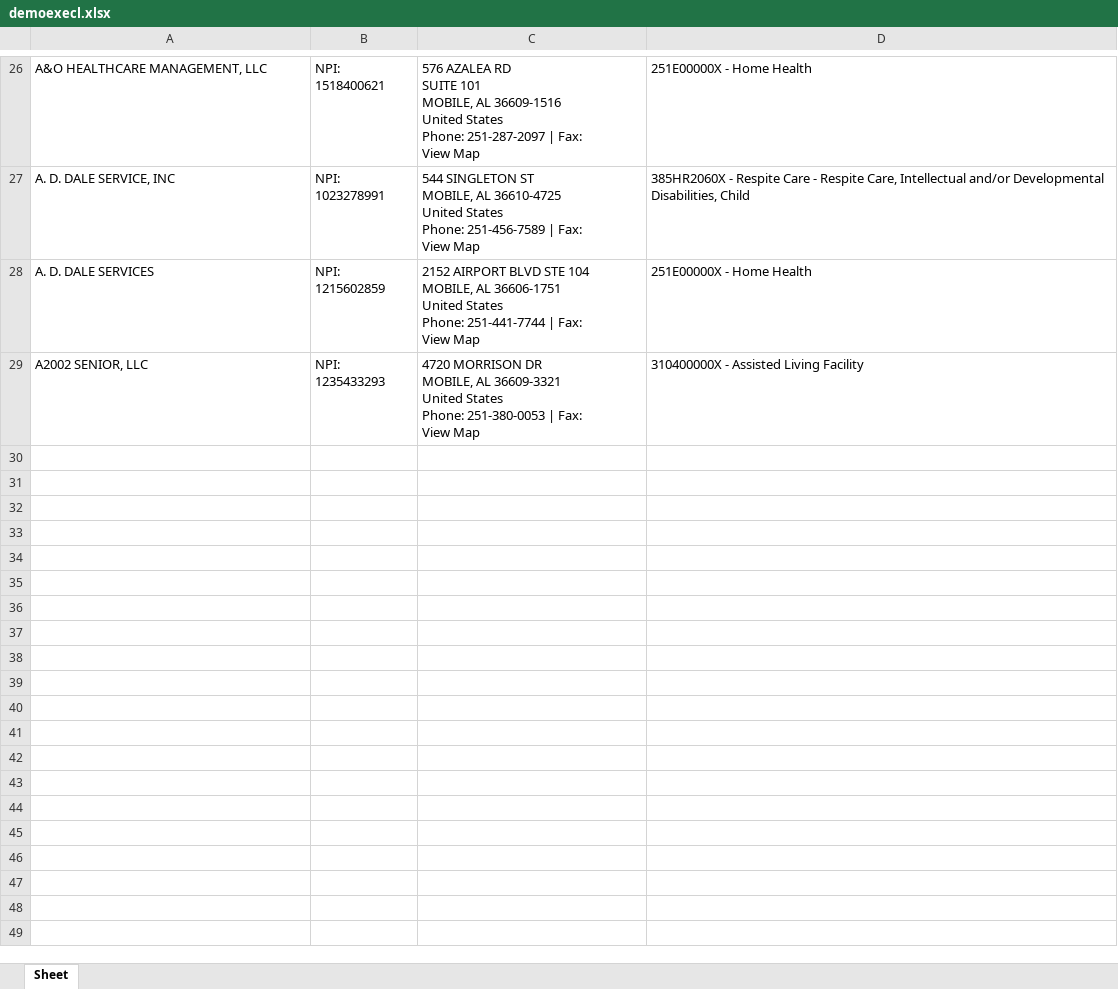
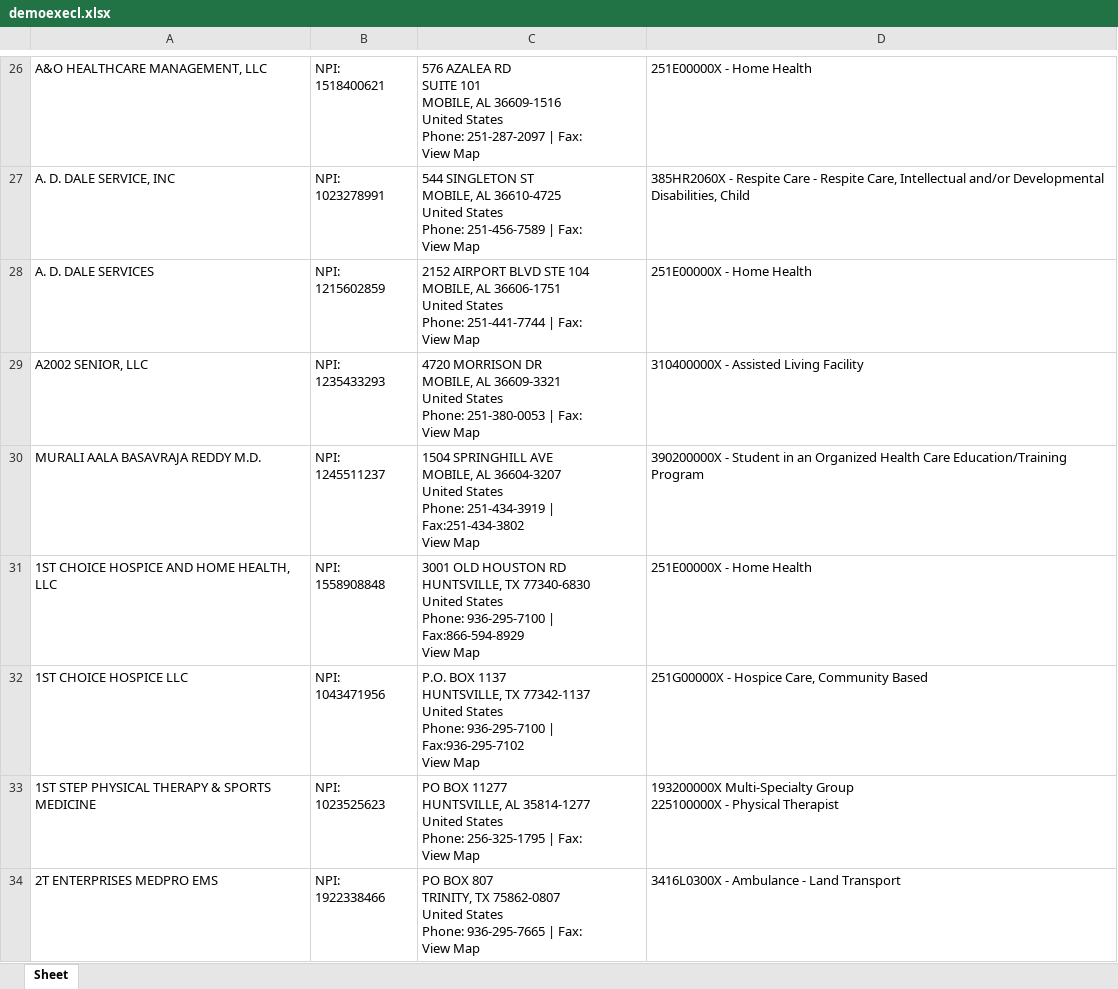
Before and after one commit to Shubham0551/WebScraping, an Excel workbook: Automation/demoexecl.xlsx, sheet Sheet, drawn as a sheet; only a part is shown, gaps mark what is left out; values as stored, in another font and other column widths than the file's, no borders; ↵ is a line break in a cell; the diff covers the shown part only; the diff names each change by its address in the sheet, - before the commit and + after, or states it on an @@ line.

```diff
--- a/Automation/demoexecl.xlsx (sheet Sheet)
+++ b/Automation/demoexecl.xlsx (sheet Sheet)
+row 30: MURALI AALA BASAVRAJA REDDY M.D. | NPI: 1245511237 | 1504 SPRINGHILL AVE ↵ MOBILE, AL 36604-3207 ↵ United States ↵ Phone: 251-434-3919 | Fax:251-434-3802 ↵ View Map | 390200000X - Student in an Organized Health Care Education/Training Program
+row 31: 1ST CHOICE HOSPICE AND HOME HEALTH, LLC | NPI: 1558908848 | 3001 OLD HOUSTON RD ↵ HUNTSVILLE, TX 77340-6830 ↵ United States ↵ Phone: 936-295-7100 | Fax:866-594-8929 ↵ View Map | 251E00000X - Home Health
+row 32: 1ST CHOICE HOSPICE LLC | NPI: 1043471956 | P.O. BOX 1137 ↵ HUNTSVILLE, TX 77342-1137 ↵ United States ↵ Phone: 936-295-7100 | Fax:936-295-7102 ↵ View Map | 251G00000X - Hospice Care, Community Based
+row 33: 1ST STEP PHYSICAL THERAPY & SPORTS MEDICINE | NPI: 1023525623 | PO BOX 11277 ↵ HUNTSVILLE, AL 35814-1277 ↵ United States ↵ Phone: 256-325-1795 | Fax: ↵ View Map | 193200000X Multi-Specialty Group ↵ 225100000X - Physical Therapist
+row 34: 2T ENTERPRISES MEDPRO EMS | NPI: 1922338466 | PO BOX 807 ↵ TRINITY, TX 75862-0807 ↵ United States ↵ Phone: 936-295-7665 | Fax: ↵ View Map | 3416L0300X - Ambulance - Land Transport
```
Also changed, not shown: 132 added rows elsewhere in this sheet, 5 other files.
